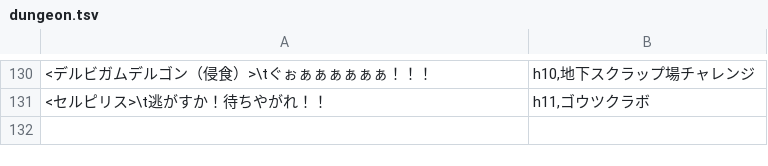
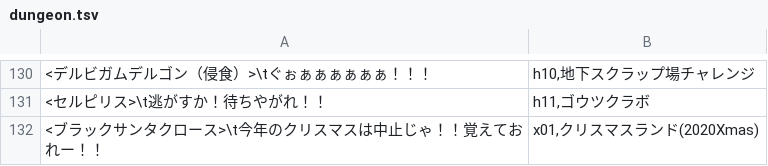
Before and after one commit to t18b219k/c21logcounter, a TSV file: work/dungeon.tsv, drawn as a sheet; only a part is shown, gaps mark what is left out; the diff names each change by its address in the sheet, - before the commit and + after, or states it on an @@ line.

```diff
--- a/work/dungeon.tsv
+++ b/work/dungeon.tsv
+row 132: <ブラックサンタクロース>\t今年のクリスマスは中止じゃ！！覚えておれー！！ | x01,クリスマスランド(2020Xmas)
```
Also changed, not shown: 1 other file.
